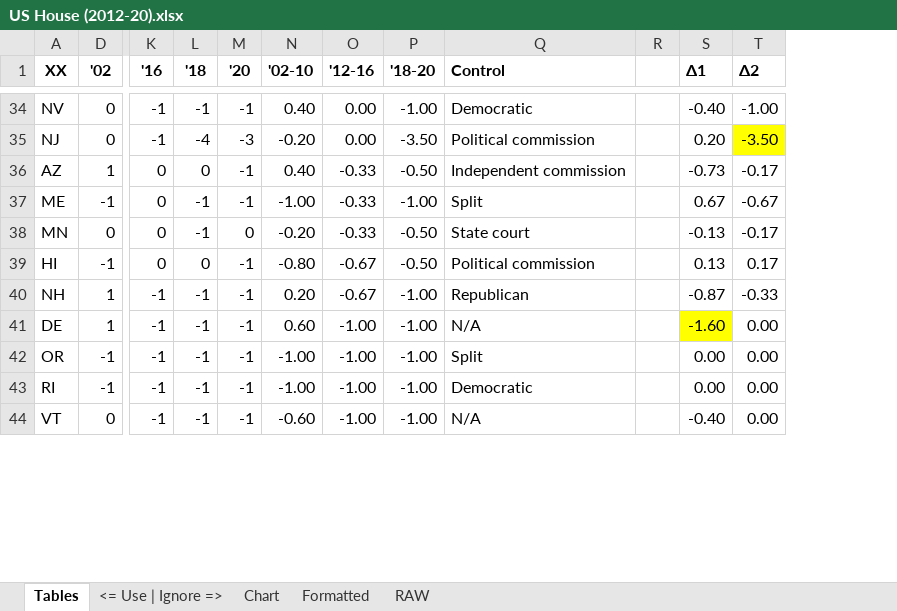
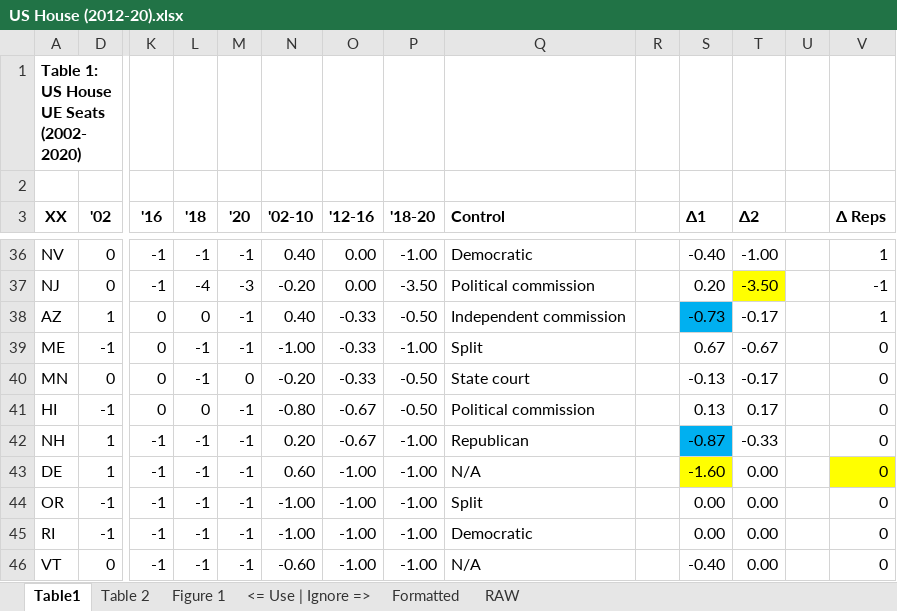
Before and after one commit to alecramsay/ushouse, an Excel workbook: data/analysis/US House (2012-20).xlsx, sheet Table1, drawn as a sheet; only a part is shown, gaps mark what is left out; values as stored, in another font and other column widths than the file's, no borders; addresses are those after the commit; rows hold the shown columns only; the diff covers the shown part only; the diff names each change by its address in the sheet, - before the commit and + after, or states it on an @@ line.

```diff
--- a/data/analysis/US House (2012-20).xlsx (sheet Table1)
+++ b/data/analysis/US House (2012-20).xlsx (sheet Table1)
-sheet tab: Tables
+sheet tab: Table1
-sheet tab: Chart
+sheet tab: Figure 1
+sheet tab: Table 2
@@ sheet tab order changed: Table1 | Table 2 | Figure 1 | <= Use | Ignore => | Formatted | RAW @@
+column U, empty
+column V (Δ Reps), rows 36-46: 1 | -1 | 1 | 0 | 0 | 0 | 0 | 0 | 0 | 0 | 0
+row 1: Table 1: US House UE Seats (2002-2020)
+row 2: (empty)
-S38 fill: none
+S38 fill: #00B0F0
-S42 fill: none
+S42 fill: #00B0F0
```
Also changed, not shown: 9 removed rows and cell formats elsewhere in this sheet, formulas that keep their value, hidden cells, charts or pictures, data/analysis/elections.xlsx, data/analysis/responsiveness_by_state_2012-2020.xlsx, 9 other files.
